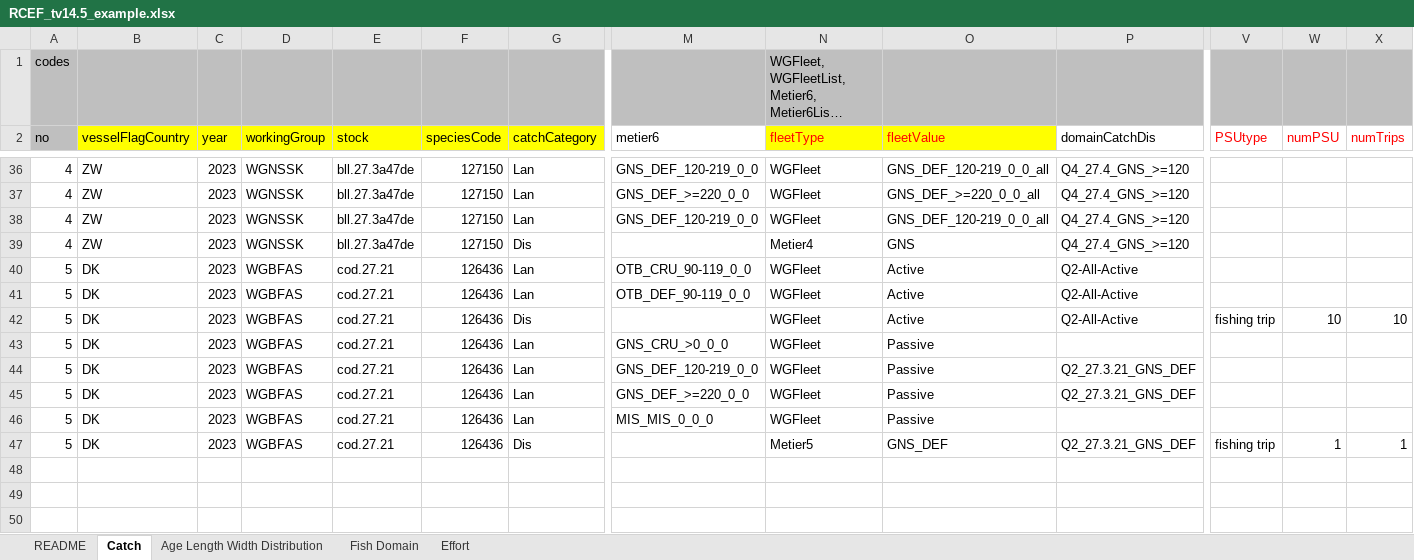
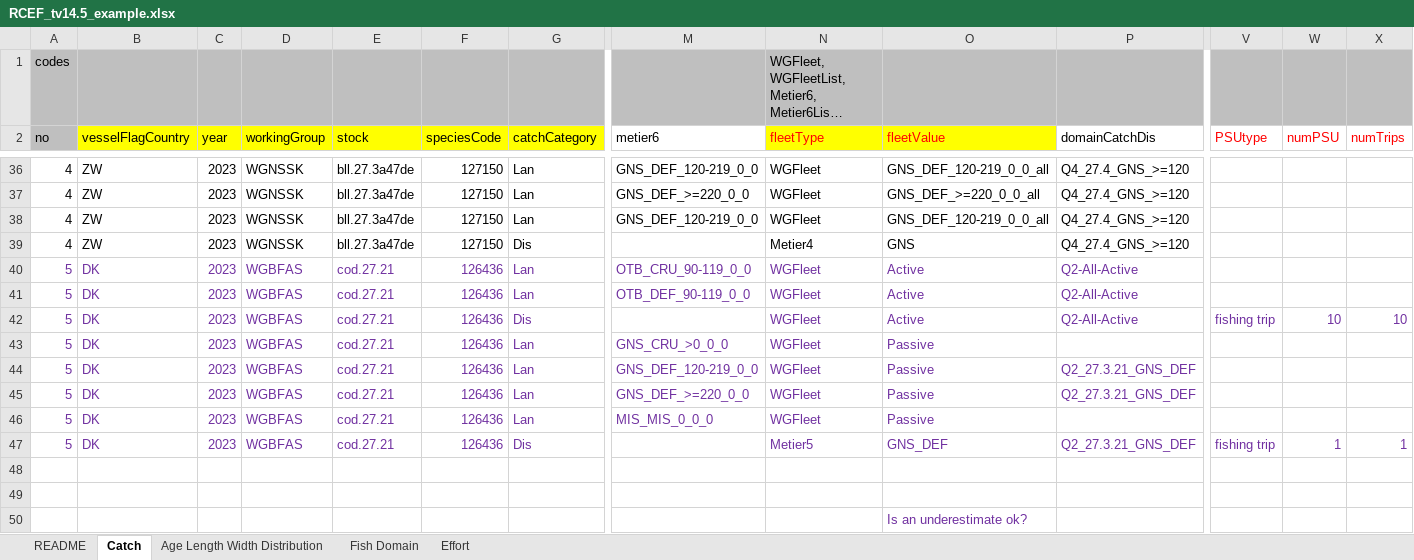
Before and after one commit to ices-tools-dev/RDBESstockCoord, an Excel workbook: WGRDBESstockCoord/format/RCEF_v14_suggestions/RCEF_tv14.5_example.xlsx, sheet Catch, drawn as a sheet; only a part is shown, gaps mark what is left out; long unchanged cells end in …; values as stored, in another font and other column widths than the file's, no borders; table styles not drawn; rows hold the shown columns only; the diff covers the shown part only; the diff names each change by its address in the sheet, - before the commit and + after, or states it on an @@ line.

Commit message:
Update RCEF_tv14.5_example.xlsx

```diff
--- a/WGRDBESstockCoord/format/RCEF_v14_suggestions/RCEF_tv14.5_example.xlsx (sheet Catch)
+++ b/WGRDBESstockCoord/format/RCEF_v14_suggestions/RCEF_tv14.5_example.xlsx (sheet Catch)
-A40:G47 text colour: black
+A40:G47 text colour: #7030A0
-M40:P41 text colour: black
+M40:P41 text colour: #7030A0
-N42:P42 text colour: black
+N42:P42 text colour: #7030A0
-V42:X42 text colour: black
+V42:X42 text colour: #7030A0
-M43:O43 text colour: black
+M43:O43 text colour: #7030A0
-M44:P45 text colour: black
+M44:P45 text colour: #7030A0
-M46:O46 text colour: black
+M46:O46 text colour: #7030A0
-N47:P47 text colour: black
+N47:P47 text colour: #7030A0
-V47:X47 text colour: black
+V47:X47 text colour: #7030A0
+row 48: (empty)
+row 49: (empty)
+row 50:  |  |  |  |  |  |  |  |  | Is an underestimate ok?
```
Also changed, not shown: cell formats elsewhere in this sheet.
